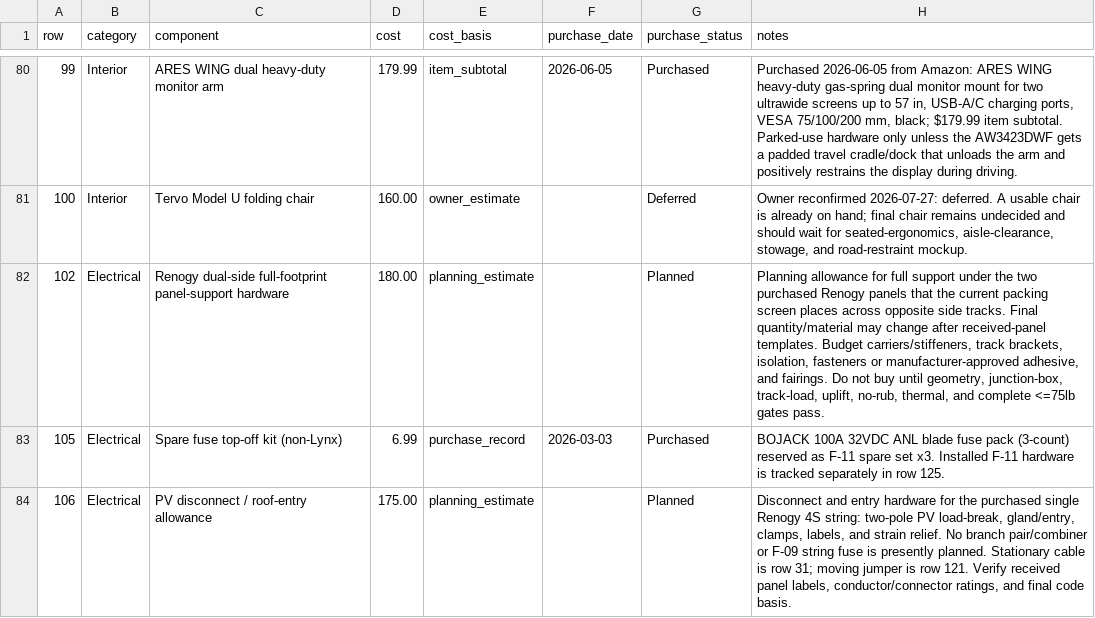
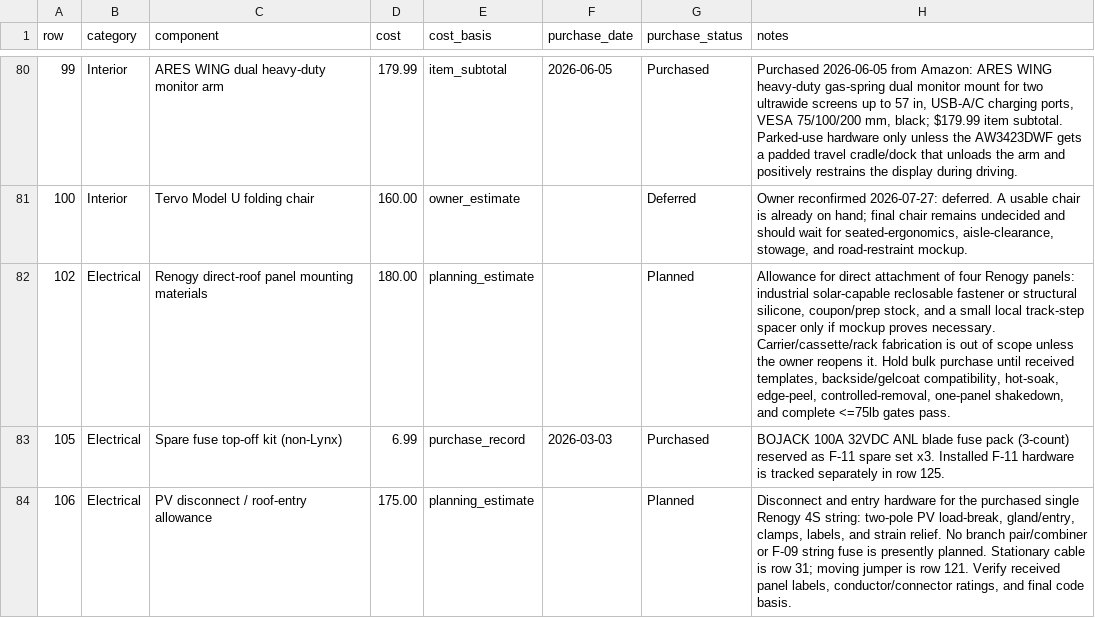
Before and after one commit to DataDaneDev/HiatusBuild, a CSV file: bom/bom_estimated_items.csv, drawn as a sheet; only a part is shown, gaps mark what is left out.

Commit message:
docs: lock direct removable solar mount path

```diff
--- a/bom/bom_estimated_items.csv
+++ b/bom/bom_estimated_items.csv
@@ -81,3 +81,3 @@
 "100","Interior","Tervo Model U folding chair","160.00","owner_estimate","","Deferred","Owner reconfirmed 2026-07-27: deferred. A usable chair is already on hand; final chair remains undecided and should wait for seated-ergonomics, aisle-clearance, stowage, and road-restraint mockup."
-"102","Electrical","Renogy dual-side full-footprint panel-support hardware","180.00","planning_estimate","","Planned","Planning allowance for full support under the two purchased Renogy panels that the current packing screen places across opposite side tracks. Final quantity/material may change after received-panel templates. Budget carriers/stiffeners, track brackets, isolation, fasteners or manufacturer-approved adhesive, and fairings. Do not buy until geometry, junction-box, track-load, uplift, no-rub, thermal, and complete <=75lb gates pass."
+"102","Electrical","Renogy direct-roof panel mounting materials","180.00","planning_estimate","","Planned","Allowance for direct attachment of four Renogy panels: industrial solar-capable reclosable fastener or structural silicone, coupon/prep stock, and a small local track-step spacer only if mockup proves necessary. Carrier/cassette/rack fabrication is out of scope unless the owner reopens it. Hold bulk purchase until received templates, backside/gelcoat compatibility, hot-soak, edge-peel, controlled-removal, one-panel shakedown, and complete <=75lb gates pass."
 "105","Electrical","Spare fuse top-off kit (non-Lynx)","6.99","purchase_record","2026-03-03","Purchased","BOJACK 100A 32VDC ANL blade fuse pack (3-count) reserved as F-11 spare set x3. Installed F-11 hardware is tracked separately in row 125."
```
Also changed, not shown: 8 other files.
